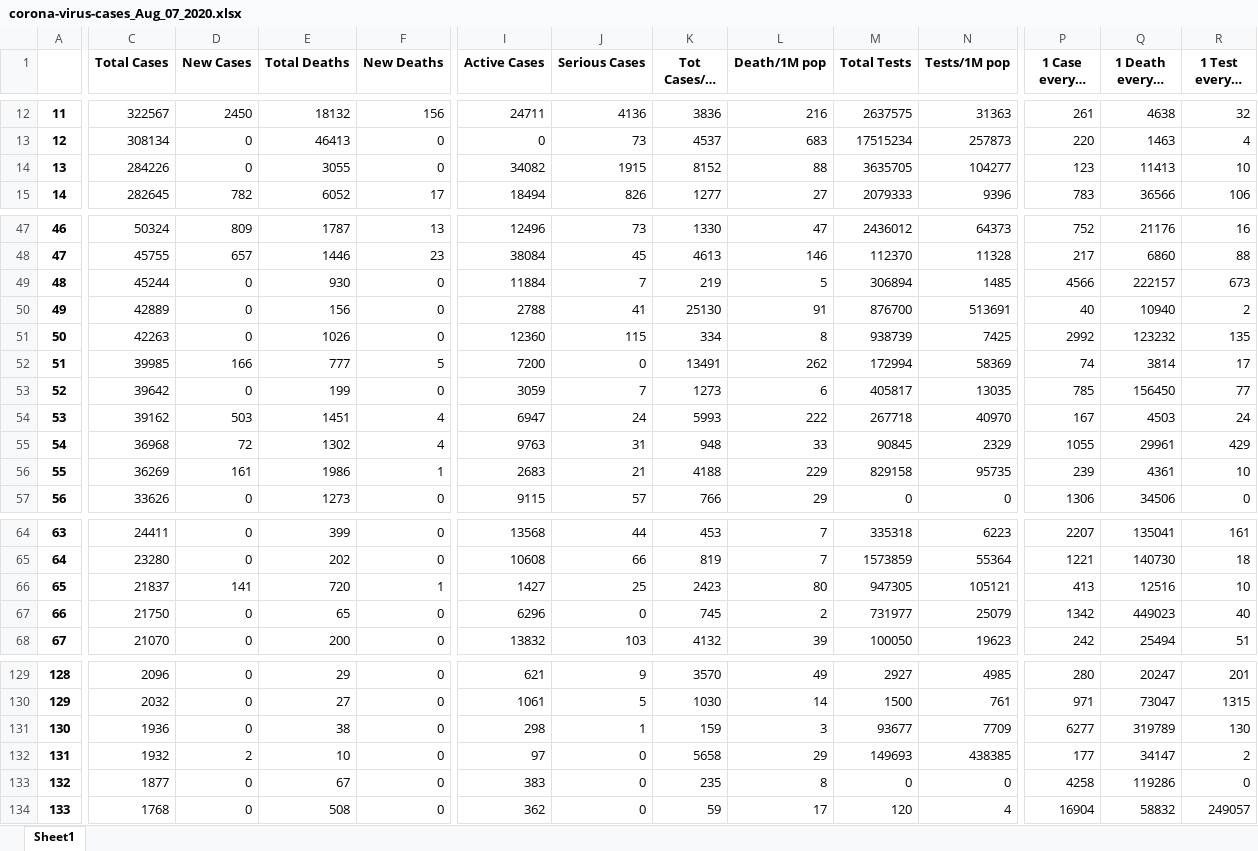
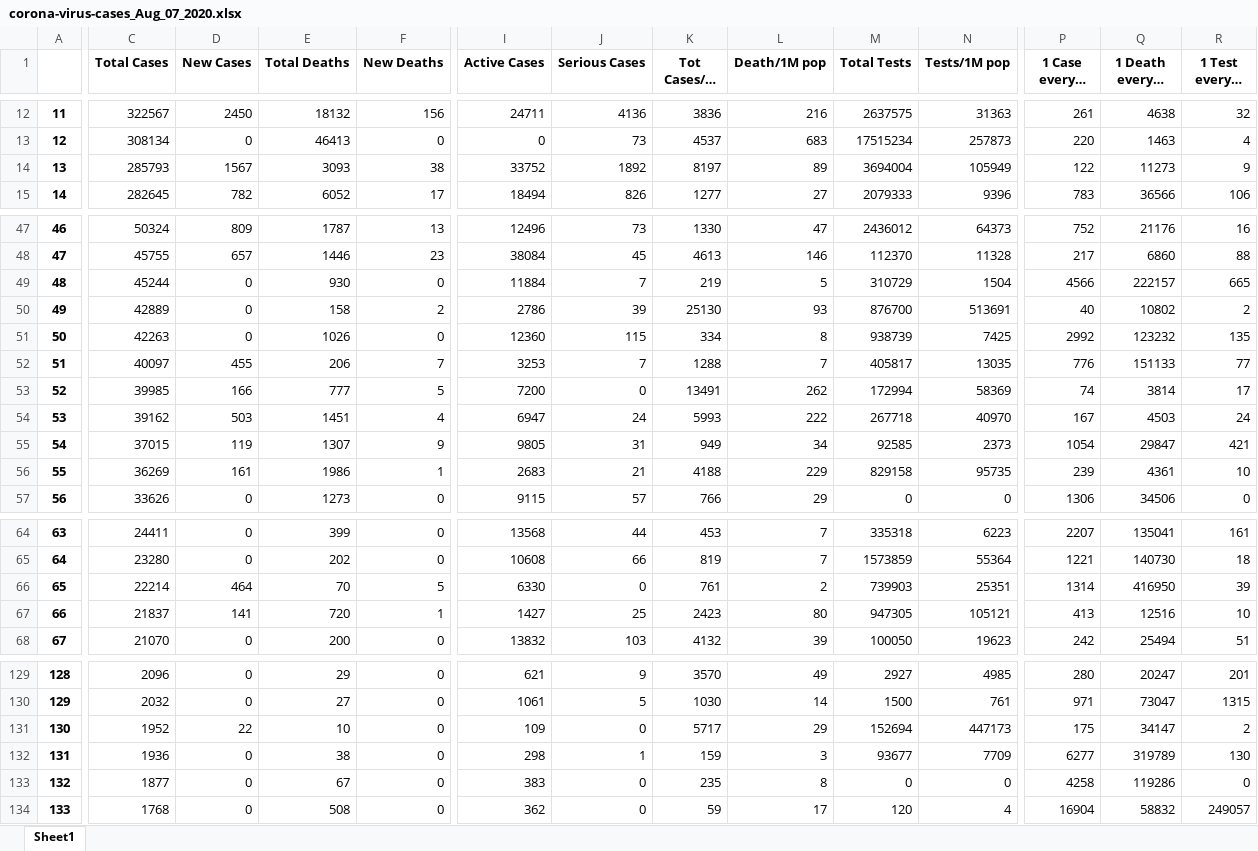
Before and after one commit to phamhuynhnhat99/DV-Lab01, an Excel workbook: corona-virus-cases_Aug_07_2020.xlsx, sheet Sheet1, drawn as a sheet; only a part is shown, gaps mark what is left out; long unchanged cells end in …; values as stored, in another font and other column widths than the file's, no borders; removed rows and columns are numbered as before the commit, all else as after; rows hold the shown columns only; the diff covers the shown part only; the diff names each change by its address in the sheet, - before the commit and + after, or states it on an @@ line.

Commit message:
7th

```diff
--- a/corona-virus-cases_Aug_07_2020.xlsx (sheet Sheet1)
+++ b/corona-virus-cases_Aug_07_2020.xlsx (sheet Sheet1)
-C14 (Total Cases): 284226
+C14 (Total Cases): 285793
-D14 (New Cases): 0
+D14 (New Cases): 1567
-E14 (Total Deaths): 3055
+E14 (Total Deaths): 3093
-F14 (New Deaths): 0
+F14 (New Deaths): 38
-I14 (Active Cases): 34082
+I14 (Active Cases): 33752
-J14 (Serious Cases): 1915
+J14 (Serious Cases): 1892
-K14 (Tot Cases/1M pop): 8152
+K14 (Tot Cases/1M pop): 8197
-L14 (Death/1M pop): 88
+L14 (Death/1M pop): 89
-M14 (Total Tests): 3635705
+M14 (Total Tests): 3694004
-N14 (Tests/1M pop): 104277
+N14 (Tests/1M pop): 105949
-P14 (1 Case every X ppl): 123
+P14 (1 Case every X ppl): 122
-Q14 (1 Death every X ppl): 11413
+Q14 (1 Death every X ppl): 11273
-R14 (1 Test every X ppl): 10
+R14 (1 Test every X ppl): 9
-M49 (Total Tests): 306894
+M49 (Total Tests): 310729
-N49 (Tests/1M pop): 1485
+N49 (Tests/1M pop): 1504
-R49 (1 Test every X ppl): 673
+R49 (1 Test every X ppl): 665
-E50 (Total Deaths): 156
+E50 (Total Deaths): 158
-F50 (New Deaths): 0
+F50 (New Deaths): 2
-I50 (Active Cases): 2788
+I50 (Active Cases): 2786
-J50 (Serious Cases): 41
+J50 (Serious Cases): 39
-L50 (Death/1M pop): 91
+L50 (Death/1M pop): 93
-Q50 (1 Death every X ppl): 10940
+Q50 (1 Death every X ppl): 10802
+row 52: 51 | 40097 | 455 | 206 | 7 | 3253 | 7 | 1288 | 7 | 405817 | 13035 | 776 | 151133 | 77
-A53: 51
+A53: 52
-row 53: 52 | 39642 | 0 | 199 | 0 | 3059 | 7 | 1273 | 6 | 405817 | 13035 | 785 | 156450 | 77
-C55 (Total Cases): 36968
+C55 (Total Cases): 37015
-D55 (New Cases): 72
+D55 (New Cases): 119
-E55 (Total Deaths): 1302
+E55 (Total Deaths): 1307
-F55 (New Deaths): 4
+F55 (New Deaths): 9
-I55 (Active Cases): 9763
+I55 (Active Cases): 9805
-K55 (Tot Cases/1M pop): 948
+K55 (Tot Cases/1M pop): 949
-L55 (Death/1M pop): 33
+L55 (Death/1M pop): 34
-M55 (Total Tests): 90845
+M55 (Total Tests): 92585
-N55 (Tests/1M pop): 2329
+N55 (Tests/1M pop): 2373
-P55 (1 Case every X ppl): 1055
+P55 (1 Case every X ppl): 1054
-Q55 (1 Death every X ppl): 29961
+Q55 (1 Death every X ppl): 29847
-R55 (1 Test every X ppl): 429
+R55 (1 Test every X ppl): 421
+row 66: 65 | 22214 | 464 | 70 | 5 | 6330 | 0 | 761 | 2 | 739903 | 25351 | 1314 | 416950 | 39
-A67: 65
+A67: 66
-row 67: 66 | 21750 | 0 | 65 | 0 | 6296 | 0 | 745 | 2 | 731977 | 25079 | 1342 | 449023 | 40
+row 131: 130 | 1952 | 22 | 10 | 0 | 109 | 0 | 5717 | 29 | 152694 | 447173 | 175 | 34147 | 2
-A132: 130
+A132: 131
-row 132: 131 | 1932 | 2 | 10 | 0 | 97 | 0 | 5658 | 29 | 149693 | 438385 | 177 | 34147 | 2
```
Also changed, not shown: 2 added rows, 2 removed rows and 207 edited cells elsewhere in this sheet.
